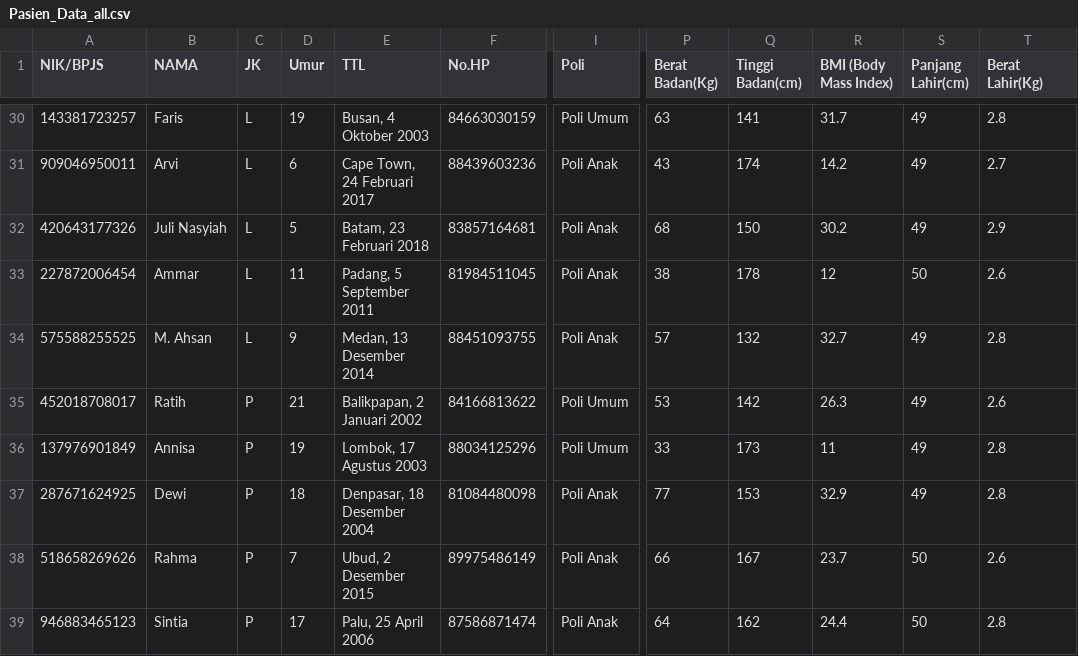
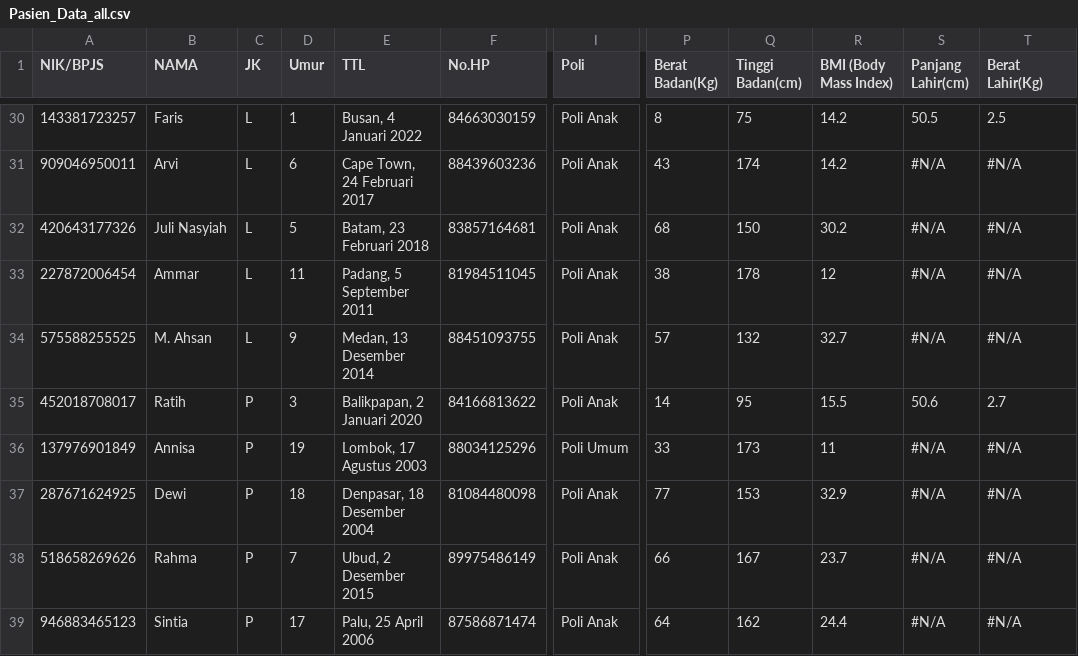
Before and after one commit to capstone-puskemashub-team/data-transform, a CSV file: data/Pasien_Data_all.csv, drawn as a sheet; only a part is shown, gaps mark what is left out; the diff covers the shown part only; the diff names each change by its address in the sheet, - before the commit and + after, or states it on an @@ line.

Commit message:
update data pasien
change "berat" and "panjang" lahir

```diff
--- a/data/Pasien_Data_all.csv
+++ b/data/Pasien_Data_all.csv
-D30 (Umur): 19
+D30 (Umur): 1
-E30 (TTL): Busan, 4 Oktober 2003
+E30 (TTL): Busan, 4 Januari 2022
-I30 (Poli): Poli Umum
+I30 (Poli): Poli Anak
-P30 (Berat Badan(Kg)): 63
+P30 (Berat Badan(Kg)): 8
-Q30 (Tinggi Badan(cm)): 141
+Q30 (Tinggi Badan(cm)): 75
-R30 (BMI (Body Mass Index)): 31.7
+R30 (BMI (Body Mass Index)): 14.2
-S30 (Panjang Lahir(cm)): 49
+S30 (Panjang Lahir(cm)): 50.5
-T30 (Berat Lahir(Kg)): 2.8
+T30 (Berat Lahir(Kg)): 2.5
-S31:S32 (Panjang Lahir(cm)): 49
+S31:S32 (Panjang Lahir(cm)): #N/A
-T31 (Berat Lahir(Kg)): 2.7
+T31 (Berat Lahir(Kg)): #N/A
-T32 (Berat Lahir(Kg)): 2.9
+T32 (Berat Lahir(Kg)): #N/A
-S33 (Panjang Lahir(cm)): 50
+S33 (Panjang Lahir(cm)): #N/A
-T33 (Berat Lahir(Kg)): 2.6
+T33 (Berat Lahir(Kg)): #N/A
-S34 (Panjang Lahir(cm)): 49
+S34 (Panjang Lahir(cm)): #N/A
-T34 (Berat Lahir(Kg)): 2.8
+T34 (Berat Lahir(Kg)): #N/A
-D35 (Umur): 21
+D35 (Umur): 3
-E35 (TTL): Balikpapan, 2 Januari 2002
+E35 (TTL): Balikpapan, 2 Januari 2020
-I35 (Poli): Poli Umum
+I35 (Poli): Poli Anak
-P35 (Berat Badan(Kg)): 53
+P35 (Berat Badan(Kg)): 14
-Q35 (Tinggi Badan(cm)): 142
+Q35 (Tinggi Badan(cm)): 95
-R35 (BMI (Body Mass Index)): 26.3
+R35 (BMI (Body Mass Index)): 15.5
-S35 (Panjang Lahir(cm)): 49
+S35 (Panjang Lahir(cm)): 50.6
-T35 (Berat Lahir(Kg)): 2.6
+T35 (Berat Lahir(Kg)): 2.7
-S36:S37 (Panjang Lahir(cm)): 49
+S36:S37 (Panjang Lahir(cm)): #N/A
-T36:T37 (Berat Lahir(Kg)): 2.8
+T36:T37 (Berat Lahir(Kg)): #N/A
-S38:S39 (Panjang Lahir(cm)): 50
+S38:S39 (Panjang Lahir(cm)): #N/A
-T38 (Berat Lahir(Kg)): 2.6
+T38 (Berat Lahir(Kg)): #N/A
-T39 (Berat Lahir(Kg)): 2.8
+T39 (Berat Lahir(Kg)): #N/A
```
Also changed, not shown: 113 edited cells elsewhere in this file.
